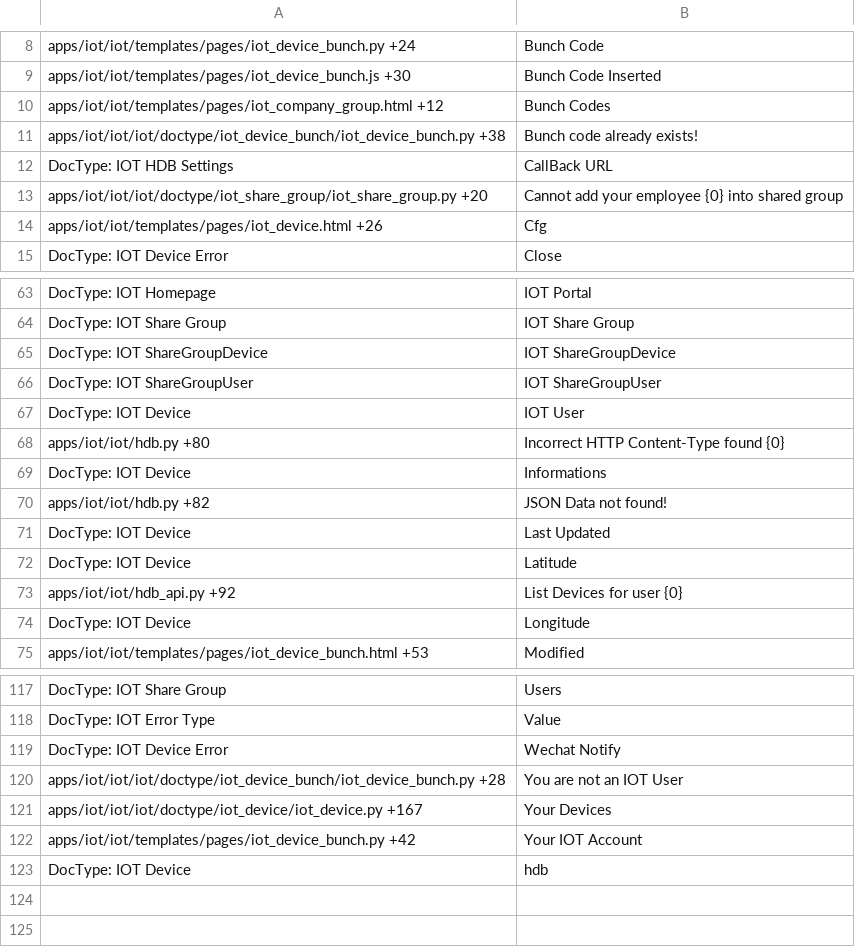
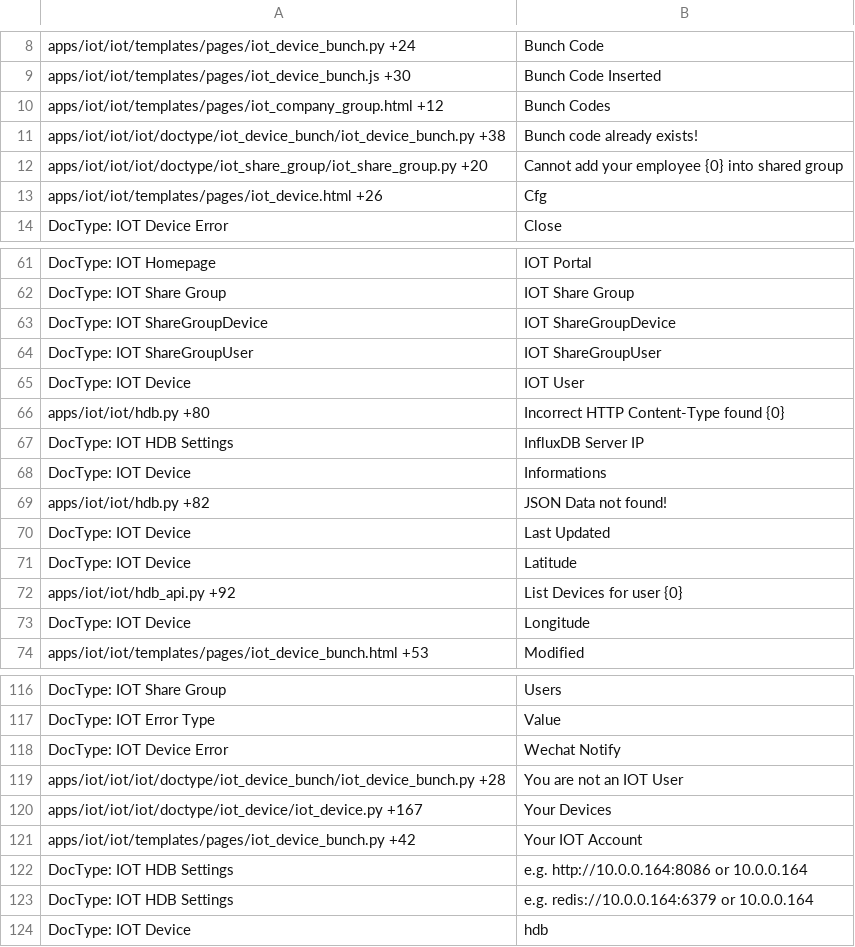
Before and after one commit to srdgame/frappe_iot, a CSV file: iot/translations/en.csv, drawn as a sheet; only a part is shown, gaps mark what is left out; the diff covers the shown part only.

```diff
--- a/iot/translations/en.csv
+++ b/iot/translations/en.csv
@@ -11,3 +11,2 @@ apps/iot/iot/templates/pages/iot_company_group.html +12,Bunch Codes,
 apps/iot/iot/iot/doctype/iot_device_bunch/iot_device_bunch.py +38,Bunch code already exists!,
-DocType: IOT HDB Settings,CallBack URL,
 apps/iot/iot/iot/doctype/iot_share_group/iot_share_group.py +20,Cannot add your employee {0} into shared group,
@@ -68,2 +66,3 @@ DocType: IOT Device,IOT User,
 apps/iot/iot/hdb.py +80,Incorrect HTTP Content-Type found {0},
+DocType: IOT HDB Settings,InfluxDB Server IP,
 DocType: IOT Device,Informations,
@@ -122,2 +121,4 @@ apps/iot/iot/iot/doctype/iot_device/iot_device.py +167,Your Devices,
 apps/iot/iot/templates/pages/iot_device_bunch.py +42,Your IOT Account,
+DocType: IOT HDB Settings,e.g. http://10.0.0.164:8086  or 10.0.0.164,
+DocType: IOT HDB Settings,e.g. redis://10.0.0.164:6379  or 10.0.0.164,
 DocType: IOT Device,hdb,
```
Also changed, not shown: 1 added row, 2 removed rows, 1 moved row and 8 edited cells elsewhere in this file, iot/translations/zh.csv.
